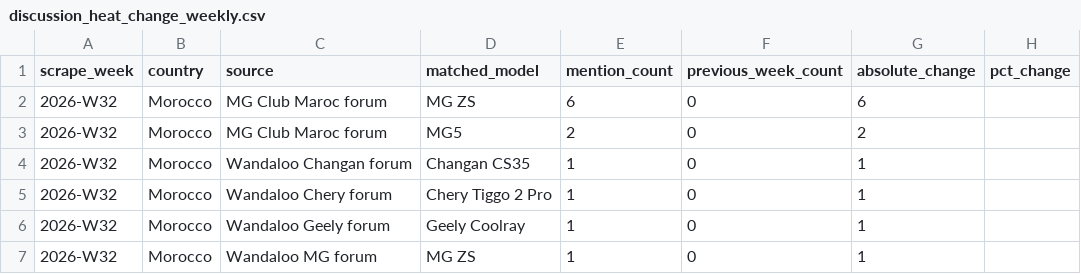
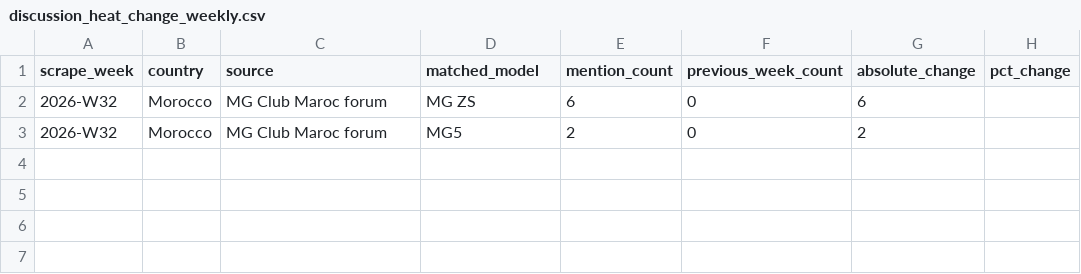
Before and after one commit to DTBknight/car-export-radar, a CSV file: data/latest/discussion_heat_change_weekly.csv, drawn as a sheet; the diff names each change by its address in the sheet, - before the commit and + after, or states it on an @@ line.

```diff
--- a/data/latest/discussion_heat_change_weekly.csv
+++ b/data/latest/discussion_heat_change_weekly.csv
-row 4: 2026-W32 | Morocco | Wandaloo Changan forum | Changan CS35 | 1 | 0 | 1
-row 5: 2026-W32 | Morocco | Wandaloo Chery forum | Chery Tiggo 2 Pro | 1 | 0 | 1
-row 6: 2026-W32 | Morocco | Wandaloo Geely forum | Geely Coolray | 1 | 0 | 1
-row 7: 2026-W32 | Morocco | Wandaloo MG forum | MG ZS | 1 | 0 | 1
```
Also changed, not shown: data/latest/evidence_samples.csv, data/latest/model_heat_by_market.csv, 5 other files.
